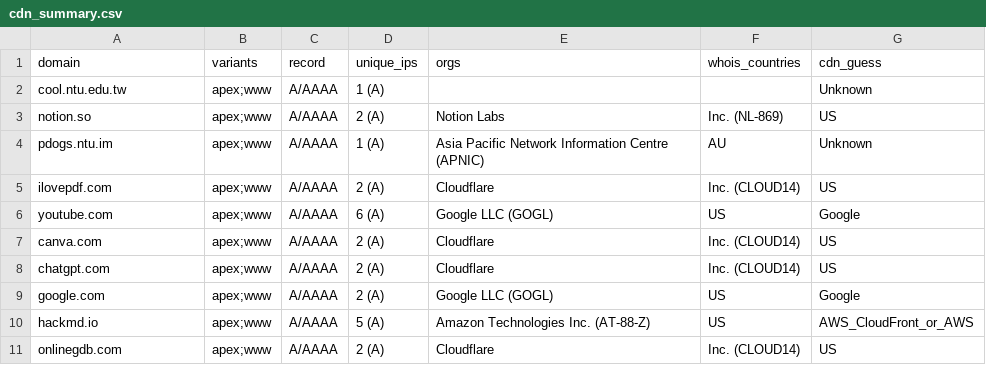
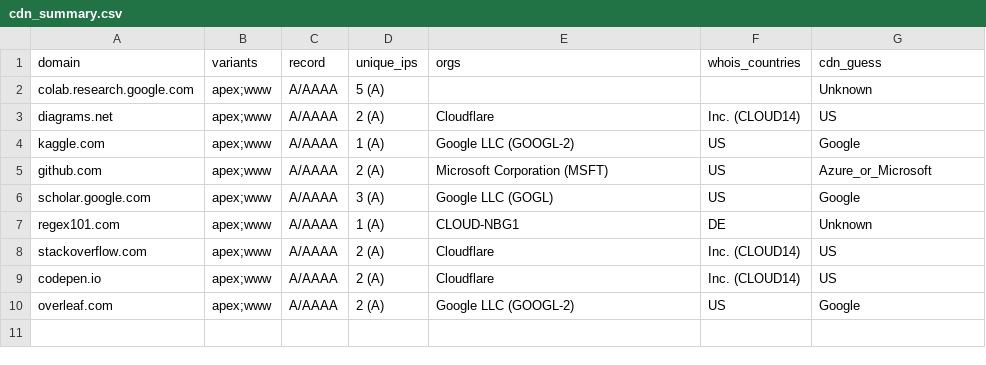
Before and after one commit to a0926354991/LSAP, a CSV file: LSAP hw4/hw4/data/cdn_summary.csv, drawn as a sheet.

```diff
--- a/LSAP hw4/hw4/data/cdn_summary.csv
+++ b/LSAP hw4/hw4/data/cdn_summary.csv
@@ -1,11 +1,10 @@
 domain,variants,record,unique_ips,orgs,whois_countries,cdn_guess
-cool.ntu.edu.tw,apex;www,A/AAAA,1 (A),,,Unknown
-notion.so,apex;www,A/AAAA,2 (A),Notion Labs, Inc. (NL-869),US
-pdogs.ntu.im,apex;www,A/AAAA,1 (A),Asia Pacific Network Information Centre (APNIC),AU,Unknown
-ilovepdf.com,apex;www,A/AAAA,2 (A),Cloudflare, Inc. (CLOUD14),US
-youtube.com,apex;www,A/AAAA,6 (A),Google LLC (GOGL),US,Google
-canva.com,apex;www,A/AAAA,2 (A),Cloudflare, Inc. (CLOUD14),US
-chatgpt.com,apex;www,A/AAAA,2 (A),Cloudflare, Inc. (CLOUD14),US
-google.com,apex;www,A/AAAA,2 (A),Google LLC (GOGL),US,Google
-hackmd.io,apex;www,A/AAAA,5 (A),Amazon Technologies Inc. (AT-88-Z),US,AWS_CloudFront_or_AWS
-onlinegdb.com,apex;www,A/AAAA,2 (A),Cloudflare, Inc. (CLOUD14),US
+colab.research.google.com,apex;www,A/AAAA,5 (A),,,Unknown
+diagrams.net,apex;www,A/AAAA,2 (A),Cloudflare, Inc. (CLOUD14),US
+kaggle.com,apex;www,A/AAAA,1 (A),Google LLC (GOOGL-2),US,Google
+github.com,apex;www,A/AAAA,2 (A),Microsoft Corporation (MSFT),US,Azure_or_Microsoft
+scholar.google.com,apex;www,A/AAAA,3 (A),Google LLC (GOGL),US,Google
+regex101.com,apex;www,A/AAAA,1 (A),CLOUD-NBG1,DE,Unknown
+stackoverflow.com,apex;www,A/AAAA,2 (A),Cloudflare, Inc. (CLOUD14),US
+codepen.io,apex;www,A/AAAA,2 (A),Cloudflare, Inc. (CLOUD14),US
+overleaf.com,apex;www,A/AAAA,2 (A),Google LLC (GOOGL-2),US,Google
```
Also changed, not shown: LSAP hw4/hw4/data/backend_raw.csv, LSAP hw4/hw4/data/backend_summary.csv, 37 other files.
